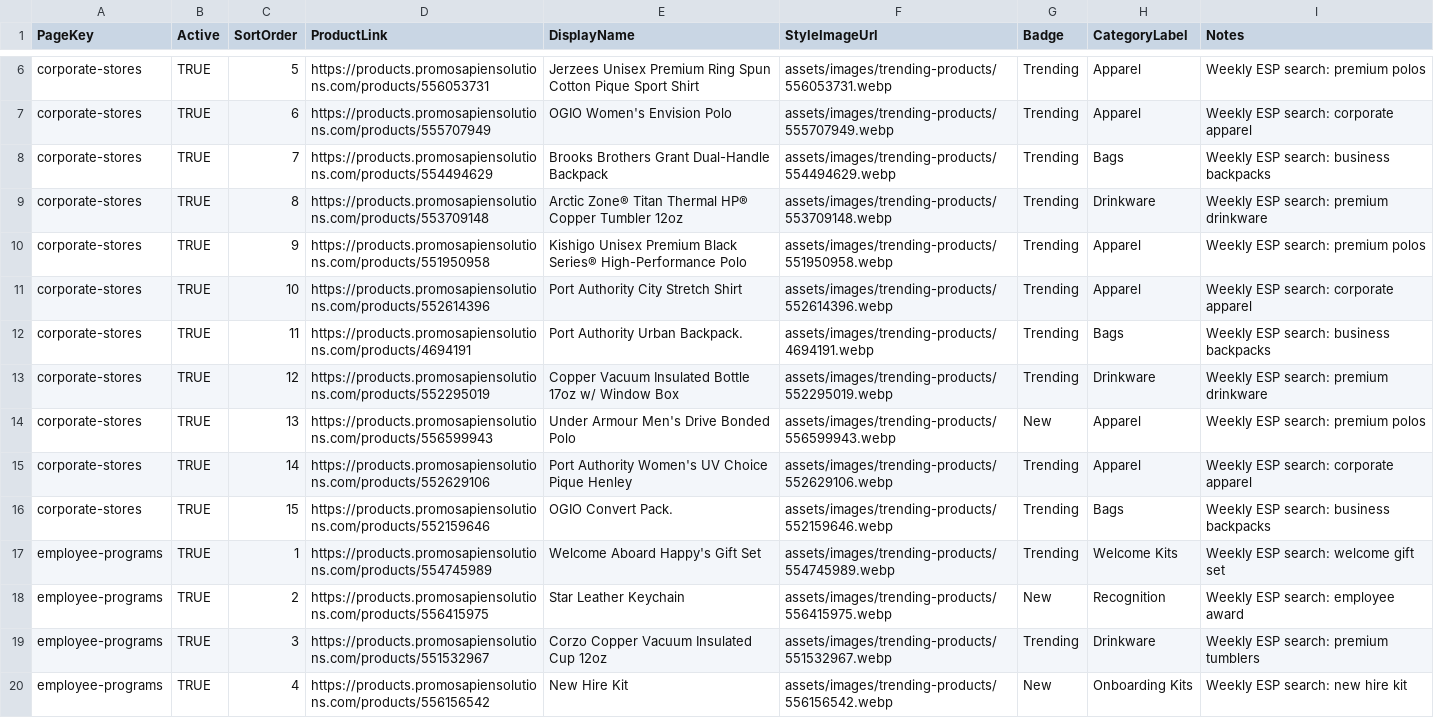
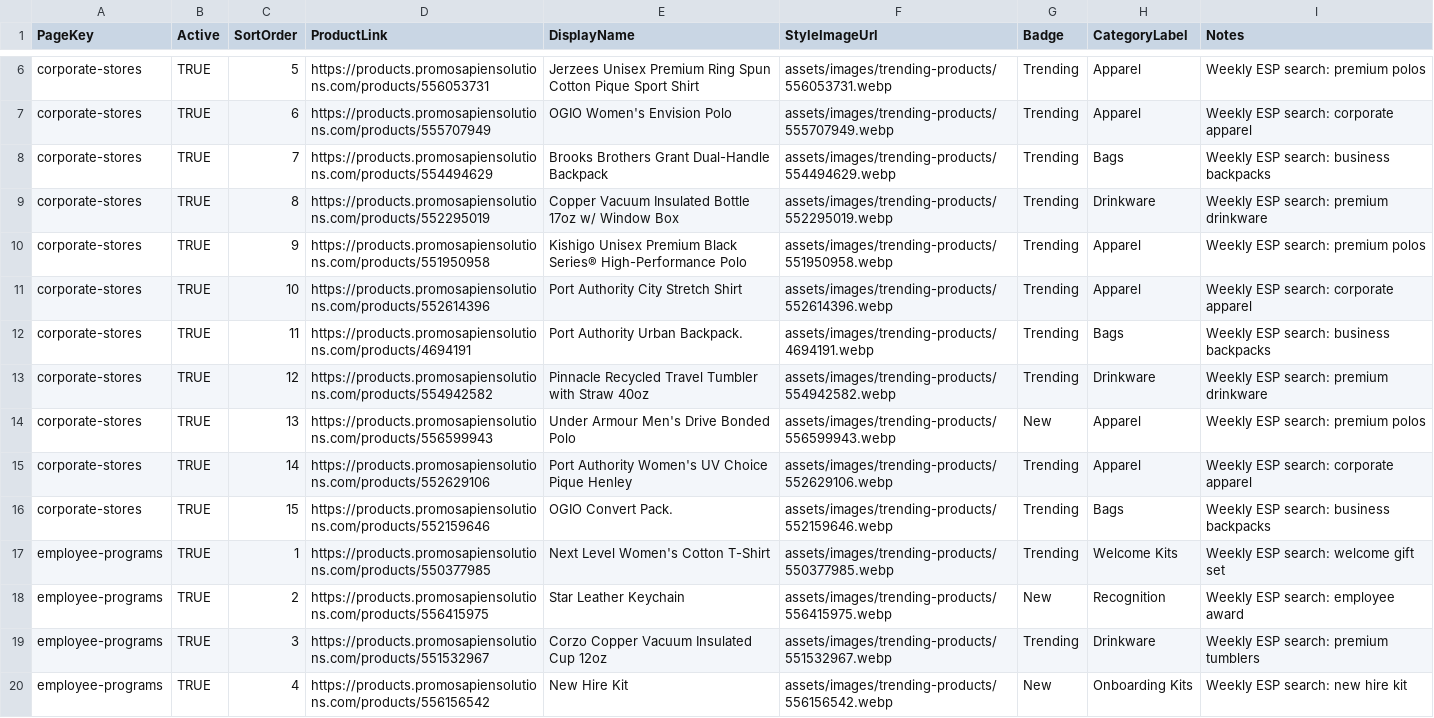
Before and after one commit to promosapiensolutions/promosapien2.3, a CSV file: assets/data/trending-products.csv, drawn as a sheet; only a part is shown, gaps mark what is left out; the diff covers the shown part only.

Commit message:
Refresh weekly trending products

```diff
--- a/assets/data/trending-products.csv
+++ b/assets/data/trending-products.csv
@@ -8,3 +8,3 @@ corporate-stores,TRUE,6,https://products.promosapiensolutions.com/products/55570
 corporate-stores,TRUE,7,https://products.promosapiensolutions.com/products/554494629,Brooks Brothers Grant Dual-Handle Backpack,assets/images/trending-products/554494629.webp,Trending,Bags,Weekly ESP search: business backpacks
-corporate-stores,TRUE,8,https://products.promosapiensolutions.com/products/553709148,Arctic Zone® Titan Thermal HP® Copper Tumbler 12oz,assets/images/trending-products/553709148.webp,Trending,Drinkware,Weekly ESP search: premium drinkware
+corporate-stores,TRUE,8,https://products.promosapiensolutions.com/products/552295019,Copper Vacuum Insulated Bottle 17oz w/ Window Box,assets/images/trending-products/552295019.webp,Trending,Drinkware,Weekly ESP search: premium drinkware
 corporate-stores,TRUE,9,https://products.promosapiensolutions.com/products/551950958,Kishigo Unisex Premium Black Series® High-Performance Polo,assets/images/trending-products/551950958.webp,Trending,Apparel,Weekly ESP search: premium polos
@@ -12,3 +12,3 @@ corporate-stores,TRUE,10,https://products.promosapiensolutions.com/products/5526
 corporate-stores,TRUE,11,https://products.promosapiensolutions.com/products/4694191,Port Authority Urban Backpack.,assets/images/trending-products/4694191.webp,Trending,Bags,Weekly ESP search: business backpacks
-corporate-stores,TRUE,12,https://products.promosapiensolutions.com/products/552295019,Copper Vacuum Insulated Bottle 17oz w/ Window Box,assets/images/trending-products/552295019.webp,Trending,Drinkware,Weekly ESP search: premium drinkware
+corporate-stores,TRUE,12,https://products.promosapiensolutions.com/products/554942582,Pinnacle Recycled Travel Tumbler with Straw 40oz,assets/images/trending-products/554942582.webp,Trending,Drinkware,Weekly ESP search: premium drinkware
 corporate-stores,TRUE,13,https://products.promosapiensolutions.com/products/556599943,Under Armour Men's Drive Bonded Polo,assets/images/trending-products/556599943.webp,New,Apparel,Weekly ESP search: premium polos
@@ -16,3 +16,3 @@ corporate-stores,TRUE,14,https://products.promosapiensolutions.com/products/5526
 corporate-stores,TRUE,15,https://products.promosapiensolutions.com/products/552159646,OGIO Convert Pack.,assets/images/trending-products/552159646.webp,Trending,Bags,Weekly ESP search: business backpacks
-employee-programs,TRUE,1,https://products.promosapiensolutions.com/products/554745989,Welcome Aboard Happy's Gift Set,assets/images/trending-products/554745989.webp,Trending,Welcome Kits,Weekly ESP search: welcome gift set
+employee-programs,TRUE,1,https://products.promosapiensolutions.com/products/550377985,Next Level Women's Cotton T-Shirt,assets/images/trending-products/550377985.webp,Trending,Welcome Kits,Weekly ESP search: welcome gift set
 employee-programs,TRUE,2,https://products.promosapiensolutions.com/products/556415975,Star Leather Keychain,assets/images/trending-products/556415975.webp,New,Recognition,Weekly ESP search: employee award
```
Also changed, not shown: 3 added rows and 57 edited cells elsewhere in this file, 18 other files.
